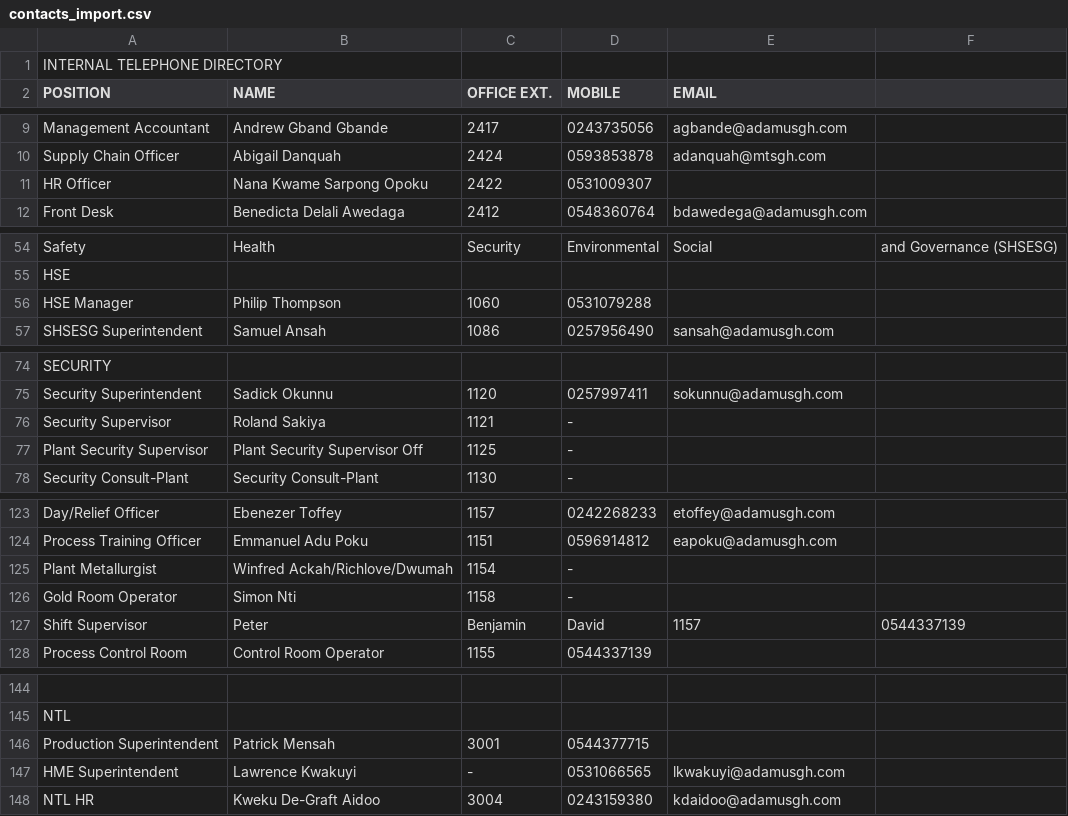
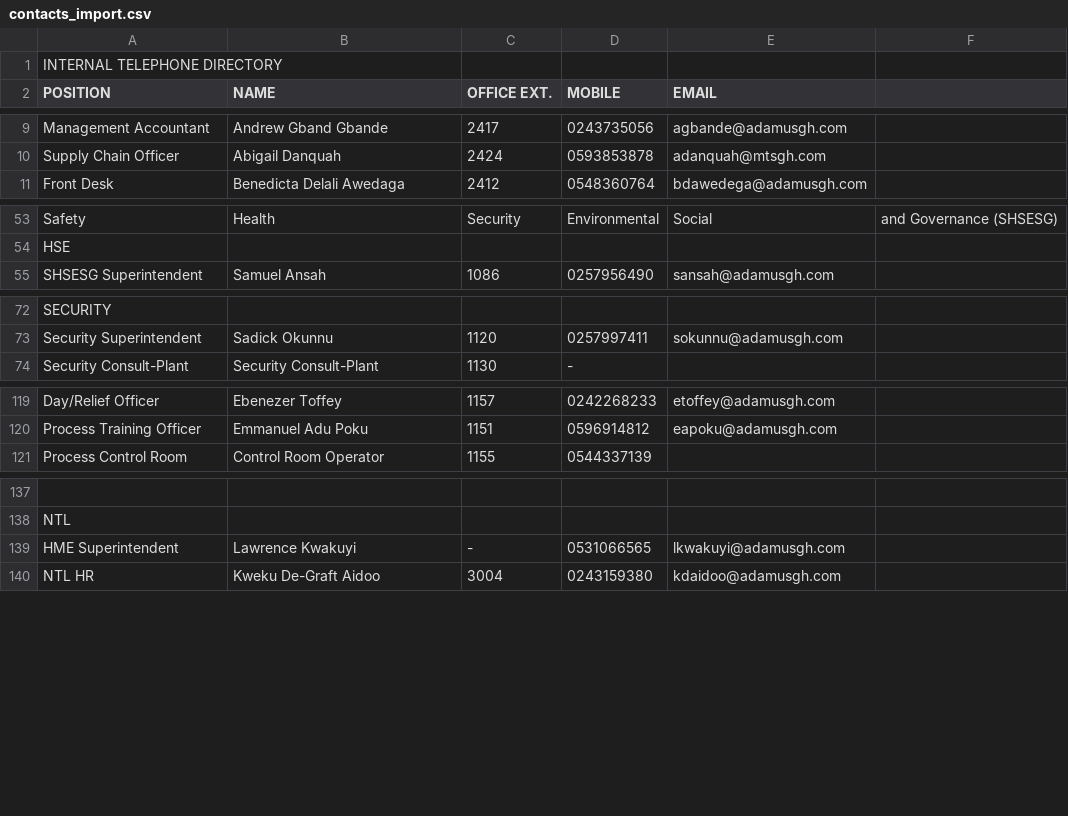
Before and after one commit to kwesi-codekid/ARL-INTRANET, a CSV file: contacts_import.csv, drawn as a sheet; only a part is shown, gaps mark what is left out; the diff names each change by its address in the sheet, - before the commit and + after, or states it on an @@ line.

```diff
--- a/contacts_import.csv
+++ b/contacts_import.csv
-row 11: HR Officer | Nana Kwame Sarpong Opoku | 2422 | 0531009307
-row 56: HSE Manager | Philip Thompson | 1060 | 0531079288
-row 76: Security Supervisor | Roland Sakiya | 1121 | -
-row 77: Plant Security Supervisor | Plant Security Supervisor Off | 1125 | -
-row 125: Plant Metallurgist | Winfred Ackah/Richlove/Dwumah | 1154 | -
-row 126: Gold Room Operator | Simon Nti | 1158 | -
-row 127: Shift Supervisor | Peter | Benjamin | David | 1157 | 0544337139
-row 146: Production Superintendent | Patrick Mensah | 3001 | 0544377715
```
